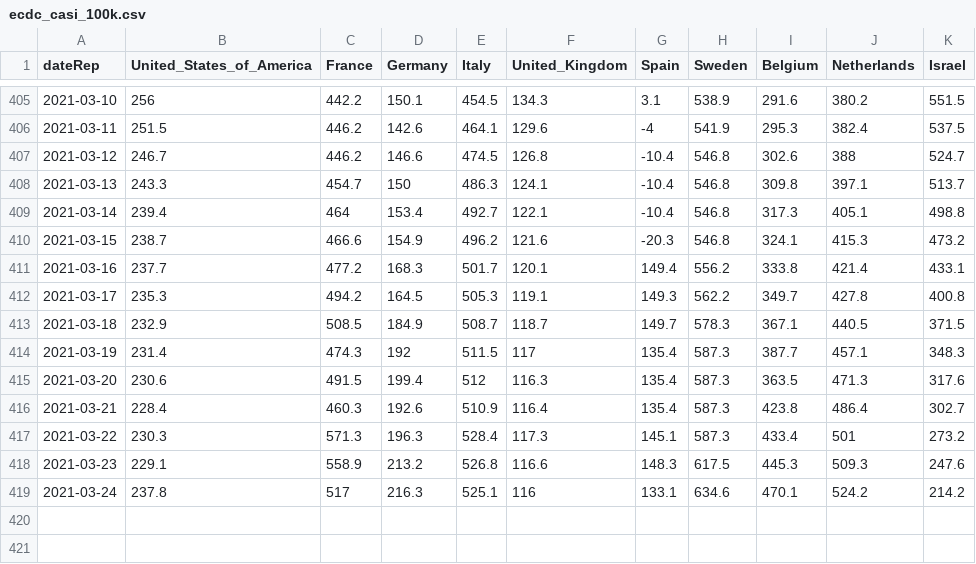
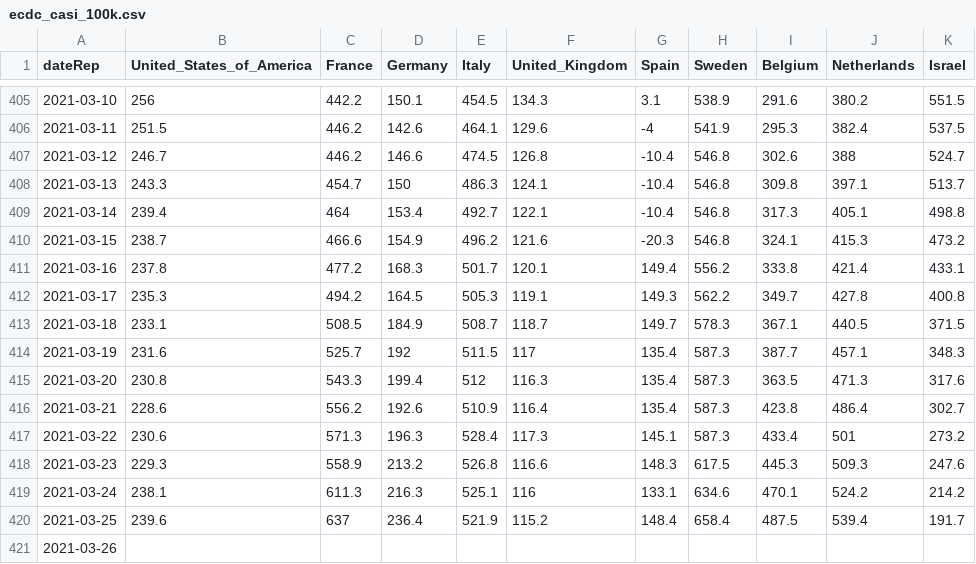
Before and after one commit to Scienzainrete/covid-19, a CSV file: ecdc_casi_100k.csv, drawn as a sheet; only a part is shown, gaps mark what is left out.

```diff
--- a/ecdc_casi_100k.csv
+++ b/ecdc_casi_100k.csv
@@ -410,10 +410,12 @@
 "2021-03-15",238.7,466.6,154.9,496.2,121.6,-20.3,546.8,324.1,415.3,473.2
-"2021-03-16",237.7,477.2,168.3,501.7,120.1,149.4,556.2,333.8,421.4,433.1
+"2021-03-16",237.8,477.2,168.3,501.7,120.1,149.4,556.2,333.8,421.4,433.1
 "2021-03-17",235.3,494.2,164.5,505.3,119.1,149.3,562.2,349.7,427.8,400.8
-"2021-03-18",232.9,508.5,184.9,508.7,118.7,149.7,578.3,367.1,440.5,371.5
-"2021-03-19",231.4,474.3,192,511.5,117,135.4,587.3,387.7,457.1,348.3
-"2021-03-20",230.6,491.5,199.4,512,116.3,135.4,587.3,363.5,471.3,317.6
-"2021-03-21",228.4,460.3,192.6,510.9,116.4,135.4,587.3,423.8,486.4,302.7
-"2021-03-22",230.3,571.3,196.3,528.4,117.3,145.1,587.3,433.4,501,273.2
-"2021-03-23",229.1,558.9,213.2,526.8,116.6,148.3,617.5,445.3,509.3,247.6
-"2021-03-24",237.8,517,216.3,525.1,116,133.1,634.6,470.1,524.2,214.2
+"2021-03-18",233.1,508.5,184.9,508.7,118.7,149.7,578.3,367.1,440.5,371.5
+"2021-03-19",231.6,525.7,192,511.5,117,135.4,587.3,387.7,457.1,348.3
+"2021-03-20",230.8,543.3,199.4,512,116.3,135.4,587.3,363.5,471.3,317.6
+"2021-03-21",228.6,556.2,192.6,510.9,116.4,135.4,587.3,423.8,486.4,302.7
+"2021-03-22",230.6,571.3,196.3,528.4,117.3,145.1,587.3,433.4,501,273.2
+"2021-03-23",229.3,558.9,213.2,526.8,116.6,148.3,617.5,445.3,509.3,247.6
+"2021-03-24",238.1,611.3,216.3,525.1,116,133.1,634.6,470.1,524.2,214.2
+"2021-03-25",239.6,637,236.4,521.9,115.2,148.4,658.4,487.5,539.4,191.7
+"2021-03-26",,,,,,,,,,
```
Also changed, not shown: ecdc_morti_100k.csv, ita_vaccini_80+_regioni.csv, 2 other files.
